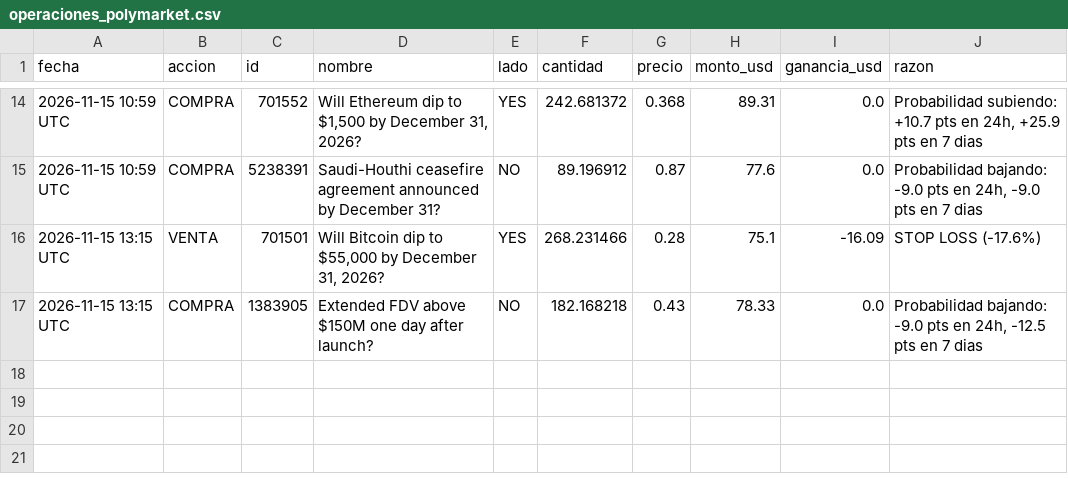
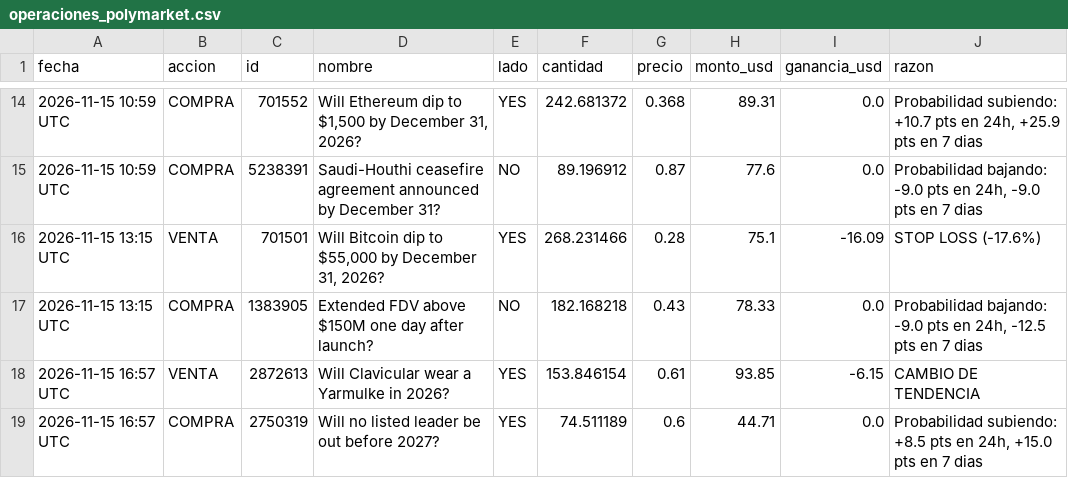
Before and after one commit to jonyhc97/bot-inversiones, a CSV file: datos/operaciones_polymarket.csv, drawn as a sheet; only a part is shown, gaps mark what is left out; the diff names each change by its address in the sheet, - before the commit and + after, or states it on an @@ line.

```diff
--- a/datos/operaciones_polymarket.csv
+++ b/datos/operaciones_polymarket.csv
+row 18: 2026-11-15 16:57 UTC | VENTA | 2872613 | Will Clavicular wear a Yarmulke in 2026? | YES | 153.846154 | 0.61 | 93.85 | -6.15 | CAMBIO DE TENDENCIA
+row 19: 2026-11-15 16:57 UTC | COMPRA | 2750319 | Will no listed leader be out before 2027? | YES | 74.511189 | 0.6 | 44.71 | 0.0 | Probabilidad subiendo: +8.5 pts en 24h, +15.0 pts en 7 dias
```
Also changed, not shown: datos/historial_acciones.csv, datos/historial_cripto.csv, 3 other files.
